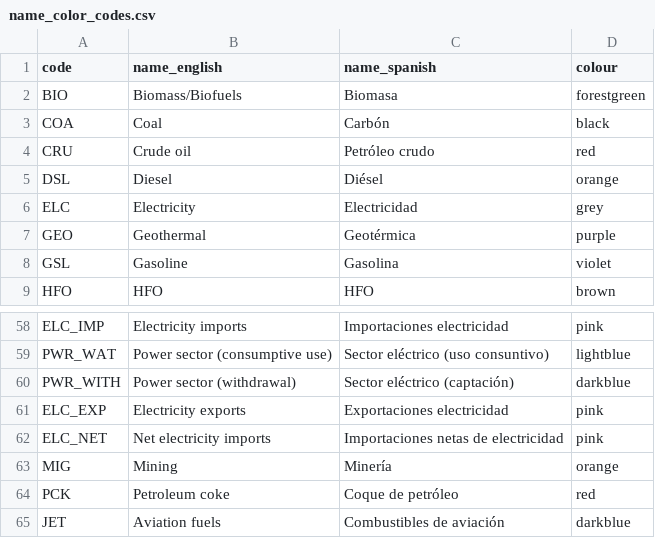
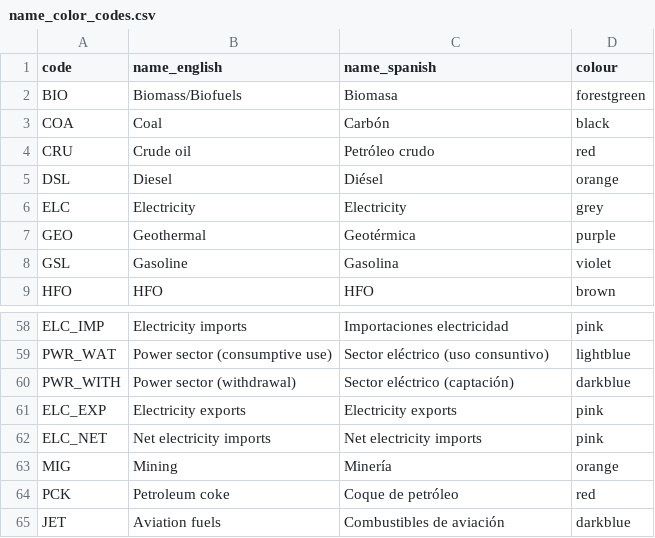
Before and after one commit to ClimateCompatibleGrowth/osemosys-cloud-visualization, a CSV file: name_color_codes.csv, drawn as a sheet; only a part is shown, gaps mark what is left out.

Commit message:
Temporarily renamed electricy import/export commodities into English

```diff
--- a/name_color_codes.csv
+++ b/name_color_codes.csv
@@ -5,3 +5,3 @@ CRU,Crude oil,Petróleo crudo,red
 DSL,Diesel,Diésel,orange
-ELC,Electricity,Electricidad,grey
+ELC,Electricity,Electricity,grey
 GEO,Geothermal,Geotérmica,purple
@@ -60,4 +60,4 @@ PWR_WAT,Power sector (consumptive use),Sector eléctrico (uso consuntivo),lightb
 PWR_WITH,Power sector (withdrawal),Sector eléctrico (captación),darkblue
-ELC_EXP,Electricity exports,Exportaciones electricidad,pink
-ELC_NET,Net electricity imports,Importaciones netas de electricidad,pink
+ELC_EXP,Electricity exports,Electricity exports,pink
+ELC_NET,Net electricity imports,Net electricity imports,pink
 MIG,Mining,Minería,orange
```
